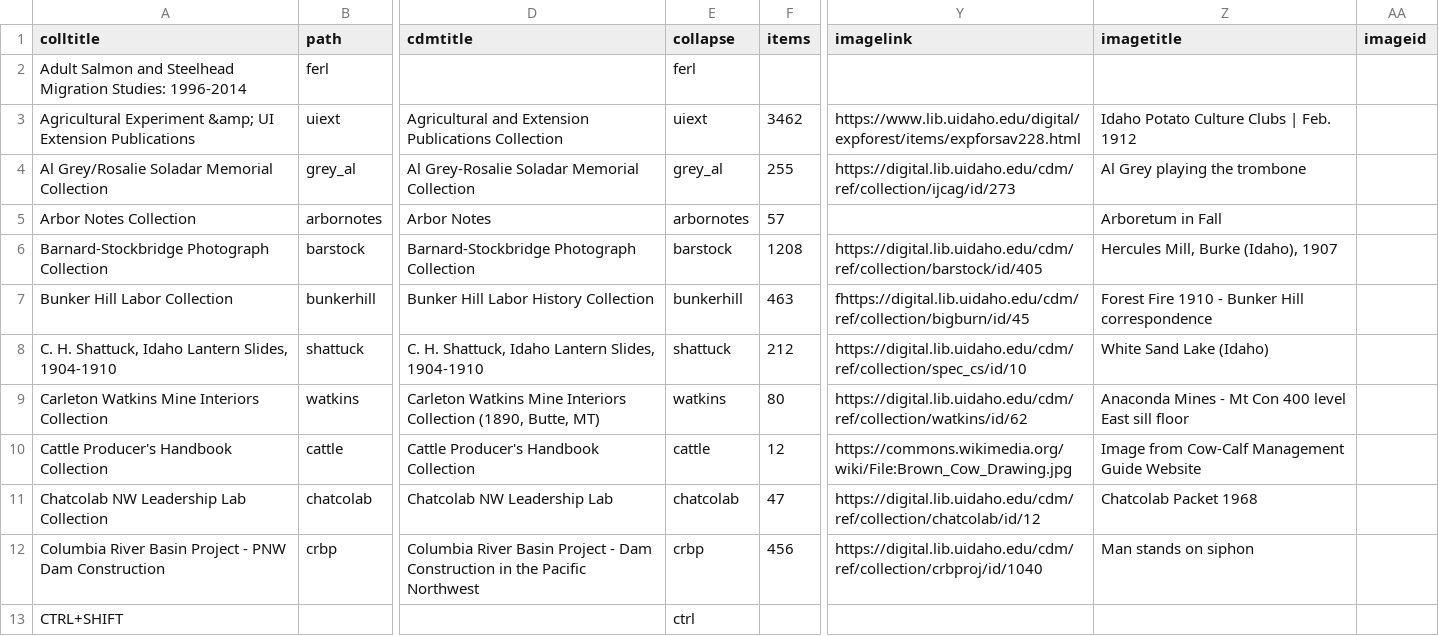
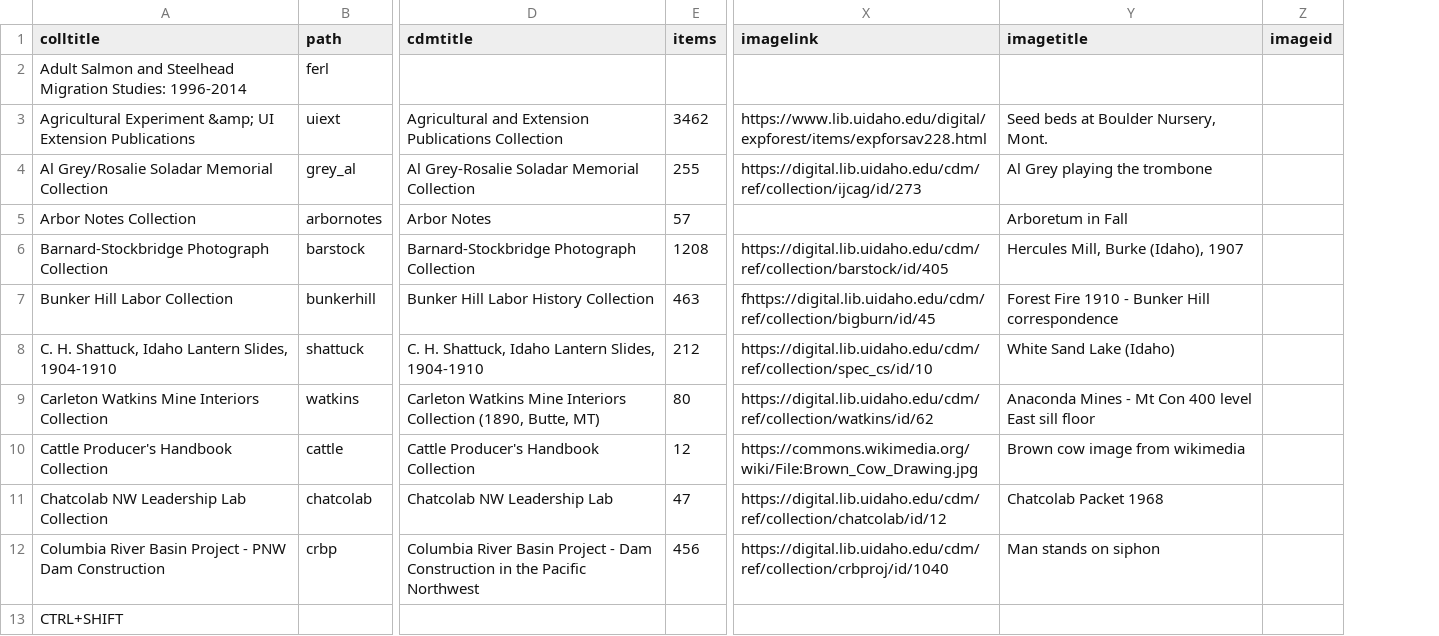
Before and after one commit to uidaholib/digital_source, a CSV file: _data/digital_all_collections.csv, drawn as a sheet; only a part is shown, gaps mark what is left out; removed rows and columns are numbered as before the commit, all else as after; the diff names each change by its address in the sheet, - before the commit and + after, or states it on an @@ line.

Commit message:
slugify collapse links

```diff
--- a/_data/digital_all_collections.csv
+++ b/_data/digital_all_collections.csv
-column E (collapse), rows 2-13: ferl | uiext | grey_al | arbornotes | barstock | bunkerhill | shattuck | watkins | cattle | chatcolab | crbp | ctrl
-Y3 (imagetitle): Idaho Potato Culture Clubs | Feb. 1912
+Y3 (imagetitle): Seed beds at Boulder Nursery, Mont.
-Y10 (imagetitle): Image from Cow-Calf Management Guide Website
+Y10 (imagetitle): Brown cow image from wikimedia
```
Also changed, not shown: 1 other file.
